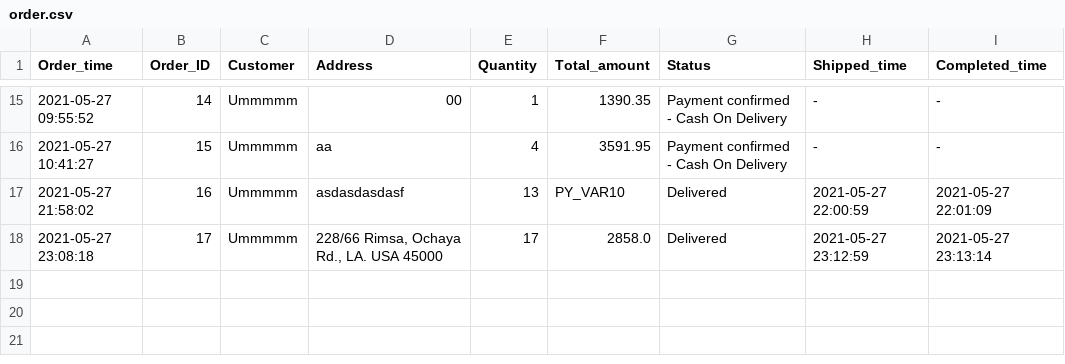
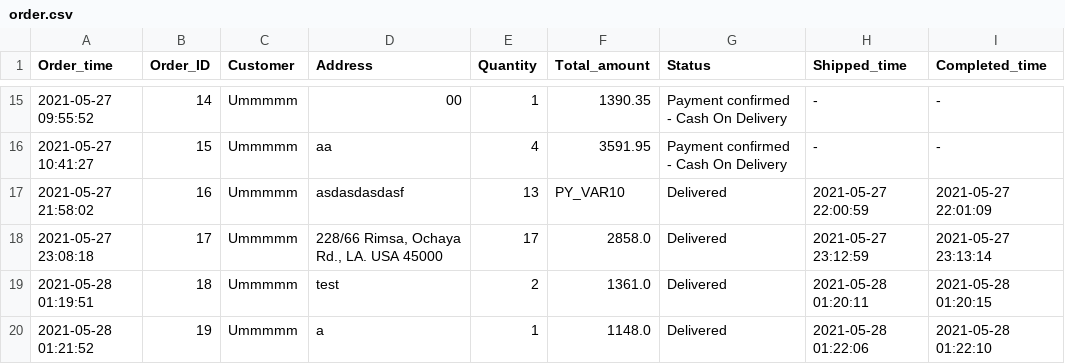
Before and after one commit to kuroisep/Unknown-Bookstore-Application, a CSV file: UnknownShop/database/order.csv, drawn as a sheet; only a part is shown, gaps mark what is left out; the diff names each change by its address in the sheet, - before the commit and + after, or states it on an @@ line.

```diff
--- a/UnknownShop/database/order.csv
+++ b/UnknownShop/database/order.csv
+row 19: 2021-05-28 01:19:51 | 18 | Ummmmm | test | 2 | 1361.0 | Delivered | 2021-05-28 01:20:11 | 2021-05-28 01:20:15
+row 20: 2021-05-28 01:21:52 | 19 | Ummmmm | a | 1 | 1148.0 | Delivered | 2021-05-28 01:22:06 | 2021-05-28 01:22:10
```
Also changed, not shown: UnknownShop/database/order_detail.csv, 1 other file.
